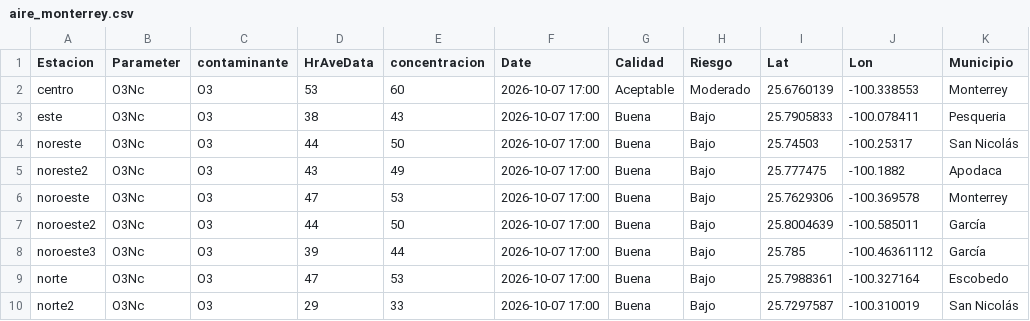
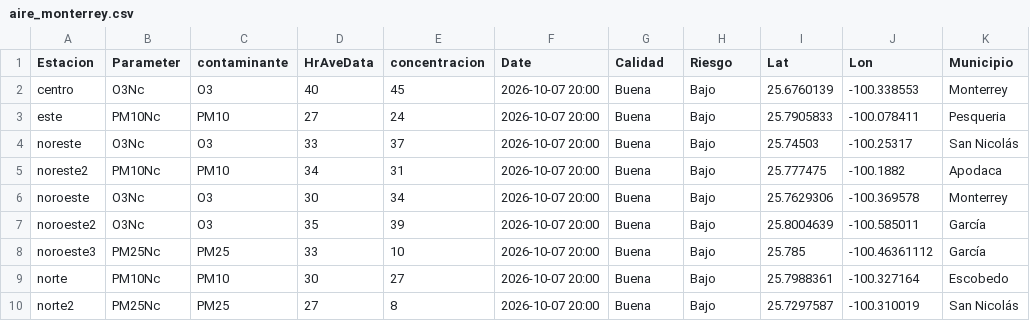
Before and after one commit to LuisRodarteC/AIRENL, a CSV file: aire_monterrey.csv, drawn as a sheet; only a part is shown; the diff covers the shown part only; the diff names each change by its address in the sheet, - before the commit and + after, or states it on an @@ line.

```diff
--- a/aire_monterrey.csv
+++ b/aire_monterrey.csv
-D2 (HrAveData): 53
+D2 (HrAveData): 40
-E2 (concentracion): 60
+E2 (concentracion): 45
-F2:F10 (Date): 2026-10-07 17:00
+F2:F10 (Date): 2026-10-07 20:00
-G2 (Calidad): Aceptable
+G2 (Calidad): Buena
-H2 (Riesgo): Moderado
+H2 (Riesgo): Bajo
-B3 (Parameter): O3Nc
+B3 (Parameter): PM10Nc
-C3 (contaminante): O3
+C3 (contaminante): PM10
-D3 (HrAveData): 38
+D3 (HrAveData): 27
-E3 (concentracion): 43
+E3 (concentracion): 24
-D4 (HrAveData): 44
+D4 (HrAveData): 33
-E4 (concentracion): 50
+E4 (concentracion): 37
-B5 (Parameter): O3Nc
+B5 (Parameter): PM10Nc
-C5 (contaminante): O3
+C5 (contaminante): PM10
-D5 (HrAveData): 43
+D5 (HrAveData): 34
-E5 (concentracion): 49
+E5 (concentracion): 31
-D6 (HrAveData): 47
+D6 (HrAveData): 30
-E6 (concentracion): 53
+E6 (concentracion): 34
-D7 (HrAveData): 44
+D7 (HrAveData): 35
-E7 (concentracion): 50
+E7 (concentracion): 39
-B8 (Parameter): O3Nc
+B8 (Parameter): PM25Nc
-C8 (contaminante): O3
+C8 (contaminante): PM25
-D8 (HrAveData): 39
+D8 (HrAveData): 33
-E8 (concentracion): 44
+E8 (concentracion): 10
-B9 (Parameter): O3Nc
+B9 (Parameter): PM10Nc
-C9 (contaminante): O3
+C9 (contaminante): PM10
-D9 (HrAveData): 47
+D9 (HrAveData): 30
-E9 (concentracion): 53
+E9 (concentracion): 27
-B10 (Parameter): O3Nc
+B10 (Parameter): PM25Nc
-C10 (contaminante): O3
+C10 (contaminante): PM25
-D10 (HrAveData): 29
+D10 (HrAveData): 27
-E10 (concentracion): 33
+E10 (concentracion): 8
```
Also changed, not shown: 26 edited cells elsewhere in this file, aire_indice_api_ancho.csv, 1 other file.
